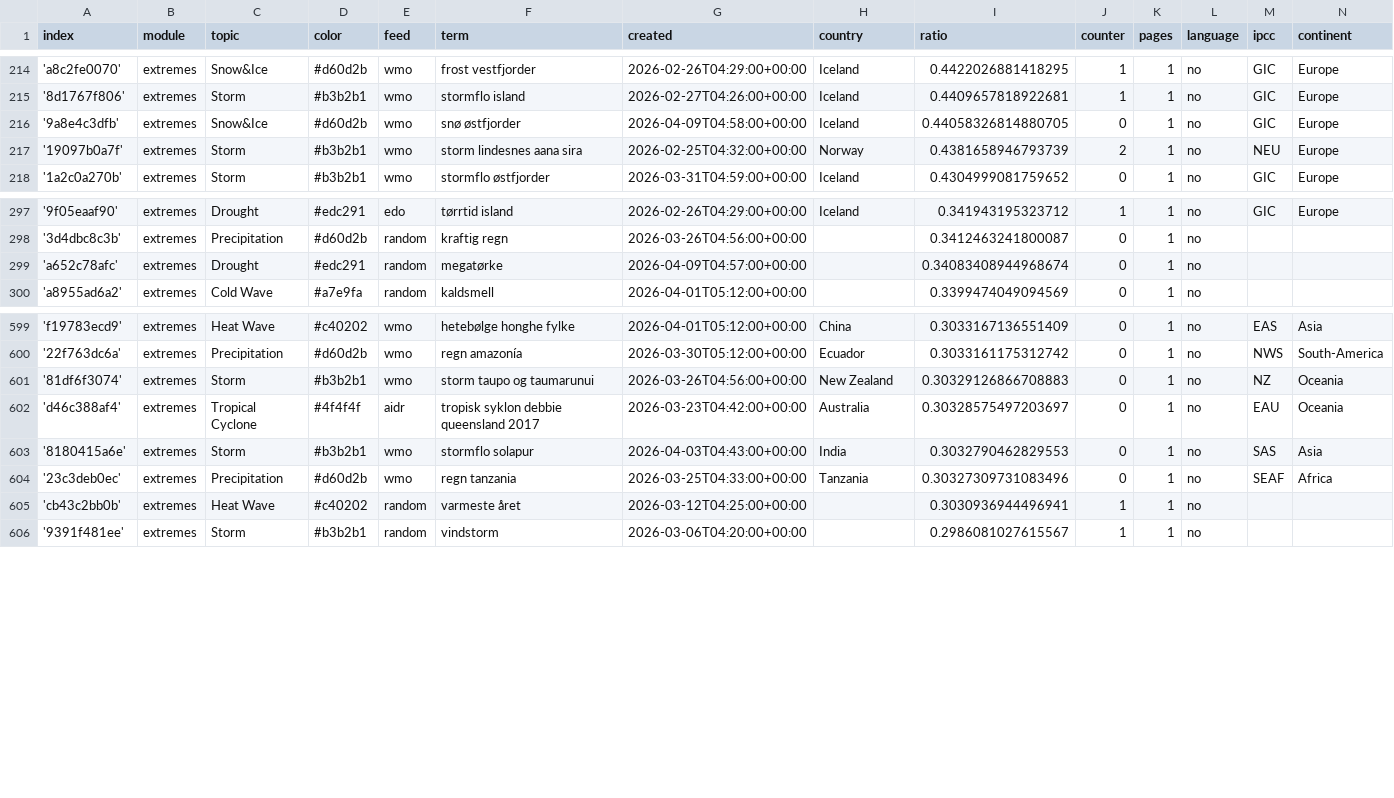
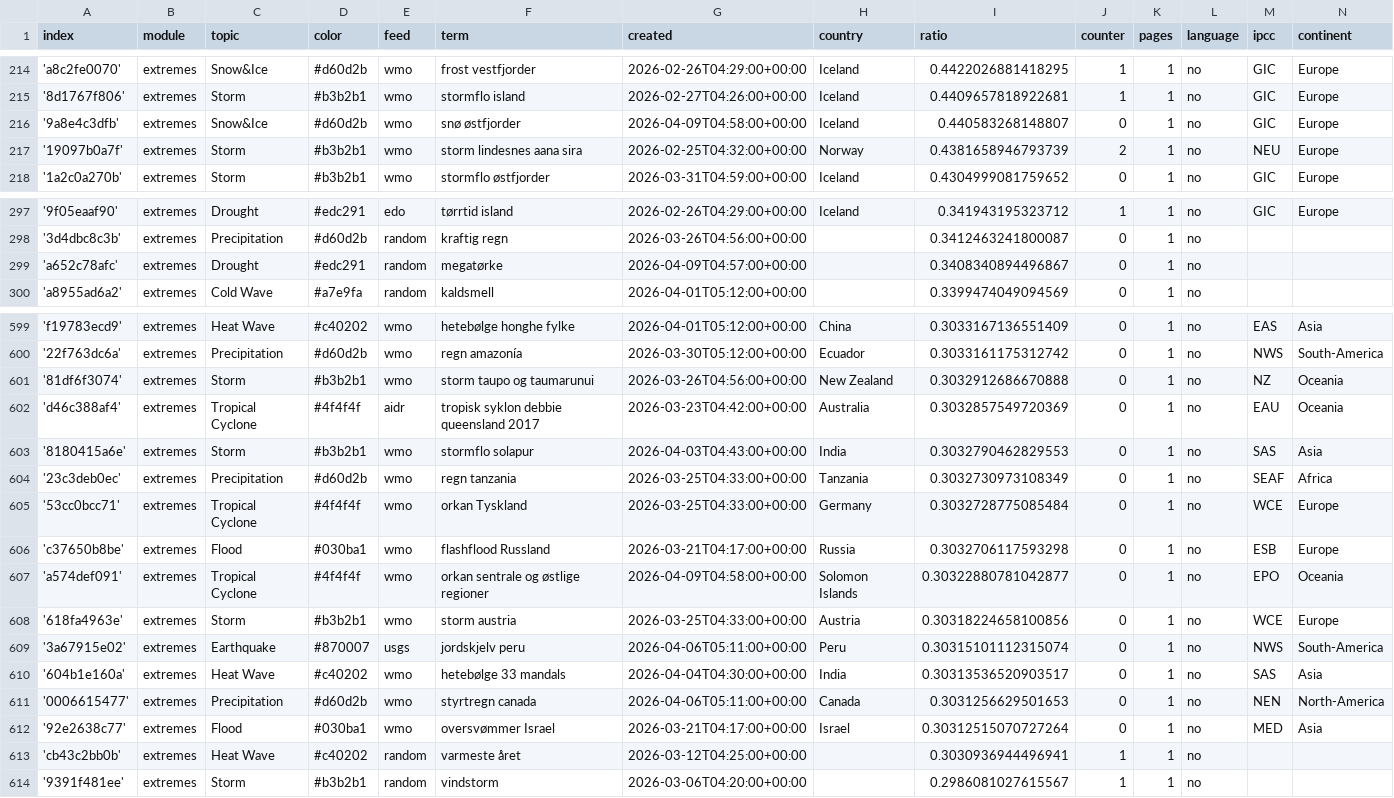
Before and after one commit to sonjanews/norwegianExtreme, a CSV file: terms.csv, drawn as a sheet; only a part is shown, gaps mark what is left out.

Commit message:
Commit from GitHub Actions (import:0.0)

```diff
--- a/terms.csv
+++ b/terms.csv
@@ -215,3 +215,3 @@ index,module,topic,color,feed,term,created,country,ratio,counter,pages,language,
 '8d1767f806',extremes,Storm,#b3b2b1,wmo,stormflo island,2026-02-27T04:26:00+00:00,Iceland,0.4409657818922681,1,1,no,GIC,Europe
-'9a8e4c3dfb',extremes,Snow&Ice,#d60d2b,wmo,snø østfjorder,2026-04-09T04:58:00+00:00,Iceland,0.44058326814880705,0,1,no,GIC,Europe
+'9a8e4c3dfb',extremes,Snow&Ice,#d60d2b,wmo,snø østfjorder,2026-04-09T04:58:00+00:00,Iceland,0.440583268148807,0,1,no,GIC,Europe
 '19097b0a7f',extremes,Storm,#b3b2b1,wmo,storm lindesnes aana sira,2026-02-25T04:32:00+00:00,Norway,0.4381658946793739,2,1,no,NEU,Europe
@@ -298,3 +298,3 @@ index,module,topic,color,feed,term,created,country,ratio,counter,pages,language,
 '3d4dbc8c3b',extremes,Precipitation,#d60d2b,random,kraftig regn,2026-03-26T04:56:00+00:00,,0.3412463241800087,0,1,no,,
-'a652c78afc',extremes,Drought,#edc291,random,megatørke,2026-04-09T04:57:00+00:00,,0.34083408944968674,0,1,no,,
+'a652c78afc',extremes,Drought,#edc291,random,megatørke,2026-04-09T04:57:00+00:00,,0.3408340894496867,0,1,no,,
 'a8955ad6a2',extremes,Cold Wave,#a7e9fa,random,kaldsmell,2026-04-01T05:12:00+00:00,,0.3399474049094569,0,1,no,,
@@ -600,6 +600,14 @@ index,module,topic,color,feed,term,created,country,ratio,counter,pages,language,
 '22f763dc6a',extremes,Precipitation,#d60d2b,wmo,regn amazonía,2026-03-30T05:12:00+00:00,Ecuador,0.3033161175312742,0,1,no,NWS,South-America
-'81df6f3074',extremes,Storm,#b3b2b1,wmo,storm taupo og taumarunui,2026-03-26T04:56:00+00:00,New Zealand,0.30329126866708883,0,1,no,NZ,Oceania
-'d46c388af4',extremes,Tropical Cyclone,#4f4f4f,aidr,tropisk syklon debbie queensland 2017,2026-03-23T04:42:00+00:00,Australia,0.30328575497203697,0,1,no,EAU,Oceania
+'81df6f3074',extremes,Storm,#b3b2b1,wmo,storm taupo og taumarunui,2026-03-26T04:56:00+00:00,New Zealand,0.3032912686670888,0,1,no,NZ,Oceania
+'d46c388af4',extremes,Tropical Cyclone,#4f4f4f,aidr,tropisk syklon debbie queensland 2017,2026-03-23T04:42:00+00:00,Australia,0.3032857549720369,0,1,no,EAU,Oceania
 '8180415a6e',extremes,Storm,#b3b2b1,wmo,stormflo solapur,2026-04-03T04:43:00+00:00,India,0.3032790462829553,0,1,no,SAS,Asia
-'23c3deb0ec',extremes,Precipitation,#d60d2b,wmo,regn tanzania,2026-03-25T04:33:00+00:00,Tanzania,0.30327309731083496,0,1,no,SEAF,Africa
+'23c3deb0ec',extremes,Precipitation,#d60d2b,wmo,regn tanzania,2026-03-25T04:33:00+00:00,Tanzania,0.3032730973108349,0,1,no,SEAF,Africa
+'53cc0bcc71',extremes,Tropical Cyclone,#4f4f4f,wmo,orkan Tyskland,2026-03-25T04:33:00+00:00,Germany,0.3032728775085484,0,1,no,WCE,Europe
+'c37650b8be',extremes,Flood,#030ba1,wmo,flashflood Russland,2026-03-21T04:17:00+00:00,Russia,0.3032706117593298,0,1,no,ESB,Europe
+'a574def091',extremes,Tropical Cyclone,#4f4f4f,wmo,orkan sentrale og østlige regioner,2026-04-09T04:58:00+00:00,Solomon Islands,0.30322880781042877,0,1,no,EPO,Oceania
+'618fa4963e',extremes,Storm,#b3b2b1,wmo,storm austria,2026-03-25T04:33:00+00:00,Austria,0.30318224658100856,0,1,no,WCE,Europe
+'3a67915e02',extremes,Earthquake,#870007,usgs,jordskjelv peru,2026-04-06T05:11:00+00:00,Peru,0.30315101112315074,0,1,no,NWS,South-America
+'604b1e160a',extremes,Heat Wave,#c40202,wmo,hetebølge 33 mandals,2026-04-04T04:30:00+00:00,India,0.30313536520903517,0,1,no,SAS,Asia
+'0006615477',extremes,Precipitation,#d60d2b,wmo,styrtregn canada,2026-04-06T05:11:00+00:00,Canada,0.3031256629501653,0,1,no,NEN,North-America
+'92e2638c77',extremes,Flood,#030ba1,wmo,oversvømmer Israel,2026-03-21T04:17:00+00:00,Israel,0.30312515070727264,0,1,no,MED,Asia
 'cb43c2bb0b',extremes,Heat Wave,#c40202,random,varmeste året,2026-03-12T04:25:00+00:00,,0.3030936944496941,1,1,no,,
```
